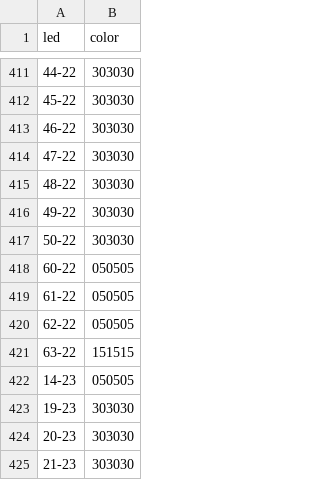
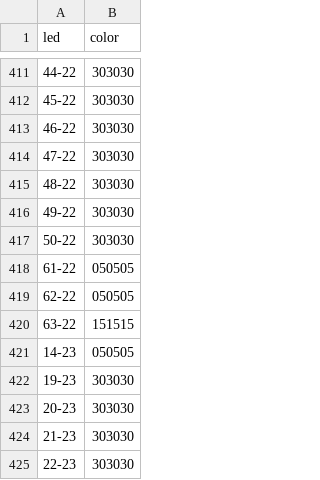
Before and after one commit to lumaghg/heidelberg-train-monitor, a CSV file: src/background/background_lighting_de.csv, drawn as a sheet; only a part is shown, gaps mark what is left out; the shorter side is filled out with more unchanged rows.

```diff
--- a/src/background/background_lighting_de.csv
+++ b/src/background/background_lighting_de.csv
@@ -417,3 +417,2 @@ led,color
 50-22,303030
-60-22,050505
 61-22,050505
```
Also changed, not shown: 1 other file.
